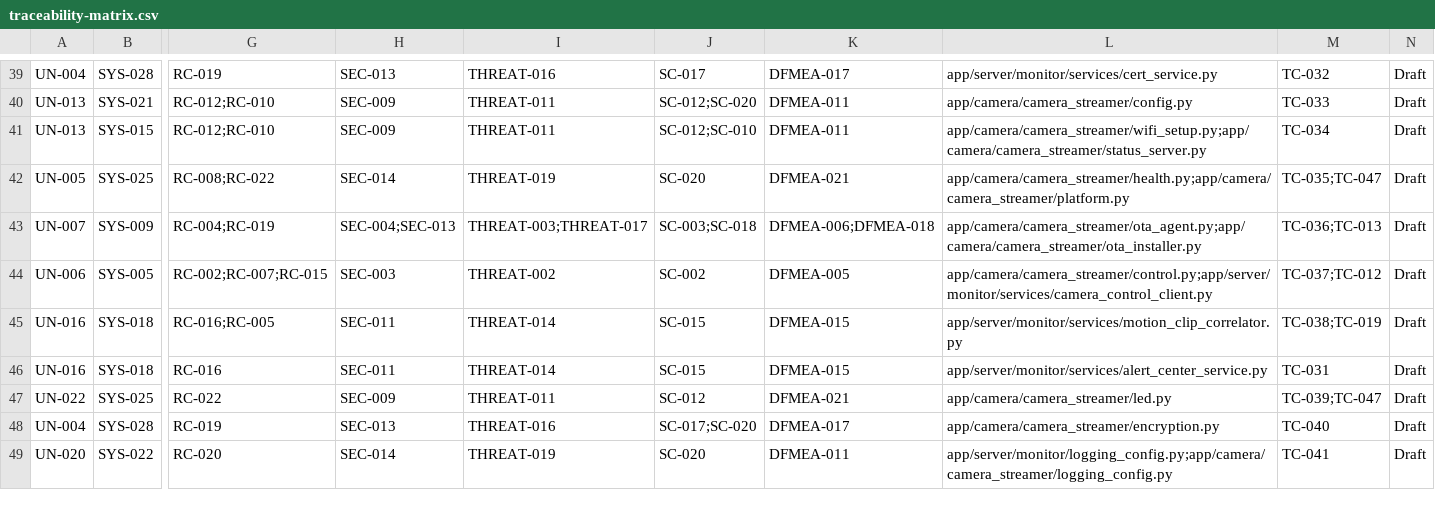
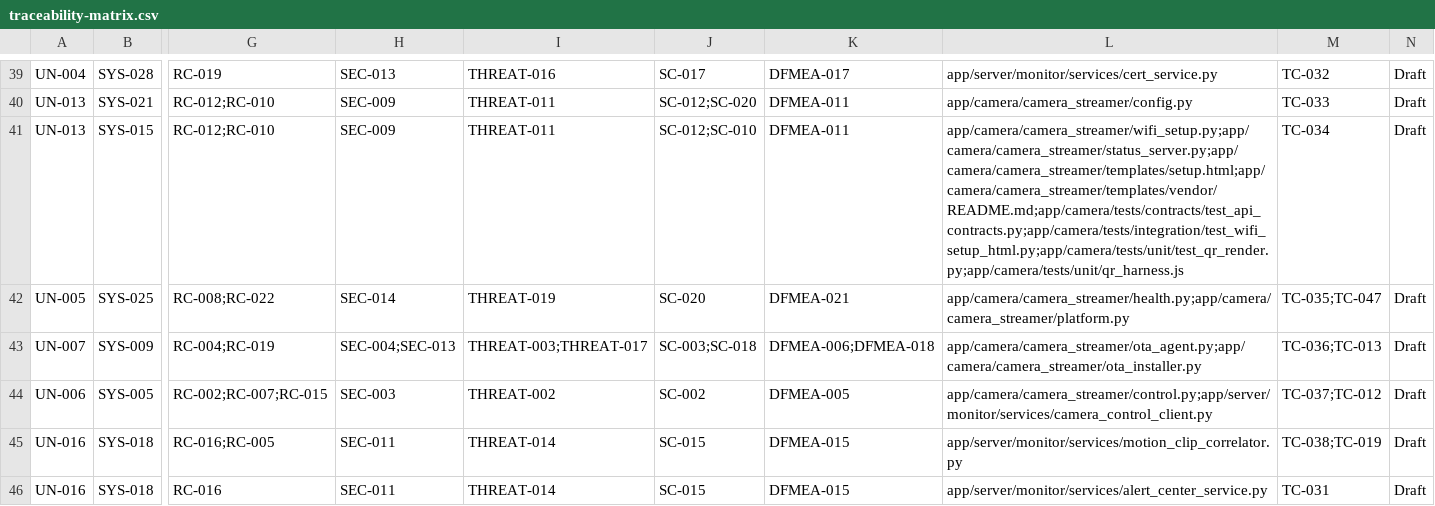
Before and after one commit to vinu-dev/rpi-home-monitor, a CSV file: docs/traceability/traceability-matrix.csv, drawn as a sheet; only a part is shown, gaps mark what is left out; the shorter side is filled out with more unchanged rows; the diff names each change by its address in the sheet, - before the commit and + after, or states it on an @@ line.

Commit message:
[201] impl: add setup QR IP fallback (#285)
* [201] design: mDNS + IP fallback discovery via QR on setup-completion page

* [201] impl: add setup QR IP fallback

* [201] fix: normalize vendored QR whitespace

```diff
--- a/docs/traceability/traceability-matrix.csv
+++ b/docs/traceability/traceability-matrix.csv
-L41: app/camera/camera_streamer/wifi_setup.py;app/camera/camera_streamer/status_server.py
+L41: app/camera/camera_streamer/wifi_setup.py;app/camera/camera_streamer/status_server.py;app/camera/camera_streamer/templates/setup.html;app/camera/camera_streamer/templates/vendor/README.md;app/camera/tests/contracts/test_api_contracts.py;app/camera/tests/integration/test_wifi_setup_html.py;app/camera/tests/unit/test_qr_render.py;app/camera/tests/unit/qr_harness.js
```
Also changed, not shown: 14 other files.
